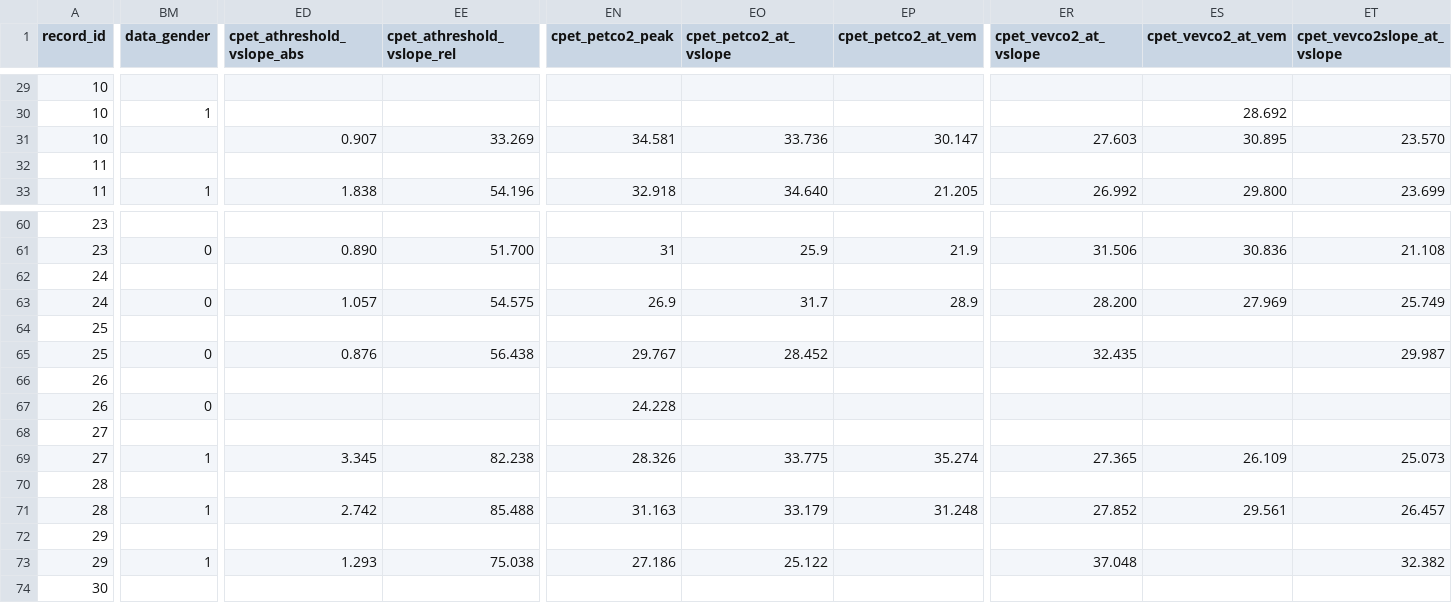
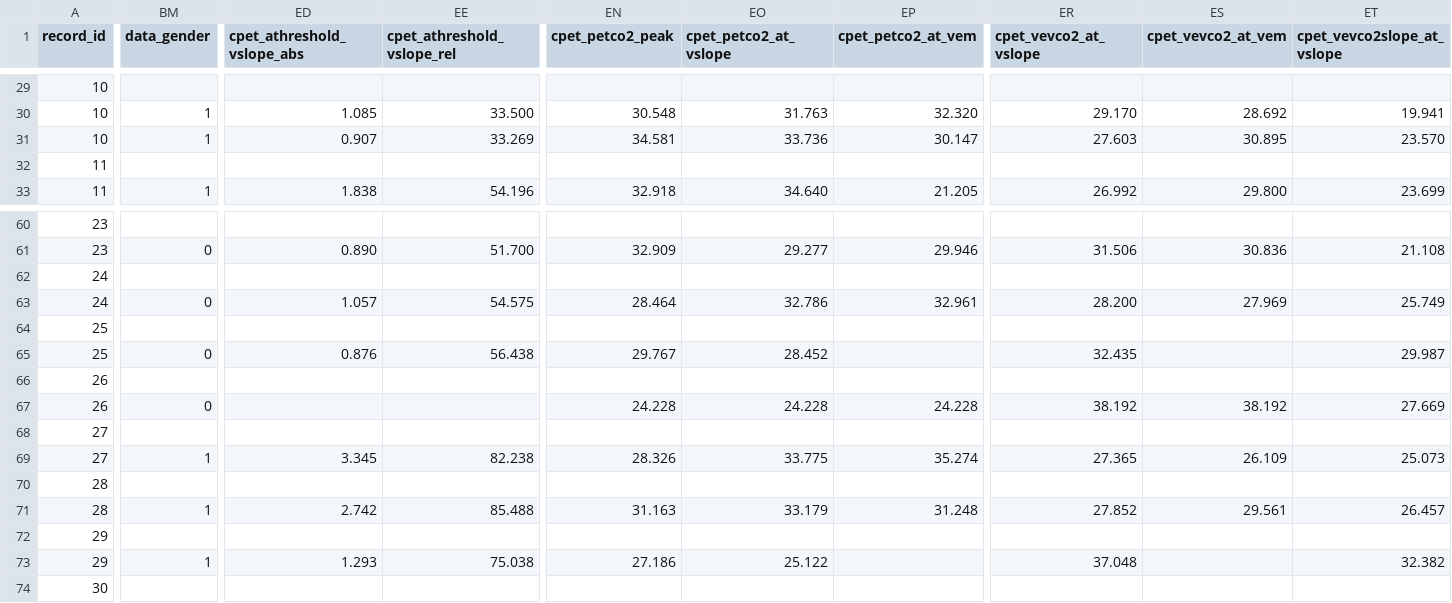
Before and after one commit to orthopedics20/longcovid, a CSV file: RedCap Export.csv, drawn as a sheet; only a part is shown, gaps mark what is left out; the diff covers the shown part only; the diff names each change by its address in the sheet, - before the commit and + after, or states it on an @@ line.

```diff
--- a/RedCap Export.csv
+++ b/RedCap Export.csv
-ED30 (cpet_athreshold_vslope_abs): (empty)
+ED30 (cpet_athreshold_vslope_abs): 1.085
-EE30 (cpet_athreshold_vslope_rel): (empty)
+EE30 (cpet_athreshold_vslope_rel): 33.500
-EN30 (cpet_petco2_peak): (empty)
+EN30 (cpet_petco2_peak): 30.548
-EO30 (cpet_petco2_at_vslope): (empty)
+EO30 (cpet_petco2_at_vslope): 31.763
-EP30 (cpet_petco2_at_vem): (empty)
+EP30 (cpet_petco2_at_vem): 32.320
-ER30 (cpet_vevco2_at_vslope): (empty)
+ER30 (cpet_vevco2_at_vslope): 29.170
-ET30 (cpet_vevco2slope_at_vslope): (empty)
+ET30 (cpet_vevco2slope_at_vslope): 19.941
-BM31 (data_gender): (empty)
+BM31 (data_gender): 1
-EN61 (cpet_petco2_peak): 31
+EN61 (cpet_petco2_peak): 32.909
-EO61 (cpet_petco2_at_vslope): 25.9
+EO61 (cpet_petco2_at_vslope): 29.277
-EP61 (cpet_petco2_at_vem): 21.9
+EP61 (cpet_petco2_at_vem): 29.946
-EN63 (cpet_petco2_peak): 26.9
+EN63 (cpet_petco2_peak): 28.464
-EO63 (cpet_petco2_at_vslope): 31.7
+EO63 (cpet_petco2_at_vslope): 32.786
-EP63 (cpet_petco2_at_vem): 28.9
+EP63 (cpet_petco2_at_vem): 32.961
-EO67 (cpet_petco2_at_vslope): (empty)
+EO67 (cpet_petco2_at_vslope): 24.228
-EP67 (cpet_petco2_at_vem): (empty)
+EP67 (cpet_petco2_at_vem): 24.228
-ER67 (cpet_vevco2_at_vslope): (empty)
+ER67 (cpet_vevco2_at_vslope): 38.192
-ES67 (cpet_vevco2_at_vem): (empty)
+ES67 (cpet_vevco2_at_vem): 38.192
-ET67 (cpet_vevco2slope_at_vslope): (empty)
+ET67 (cpet_vevco2slope_at_vslope): 27.669
```
Also changed, not shown: 142 edited cells elsewhere in this file, PCS10_V2_CPET.csv, PCS18_V1_CPET.csv, 19 other files.
